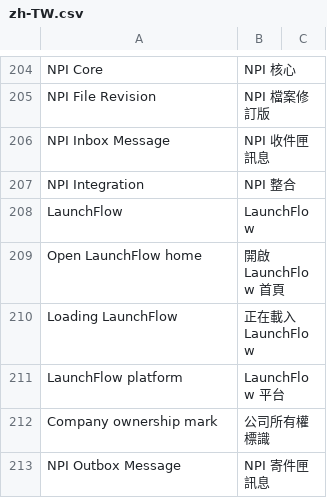
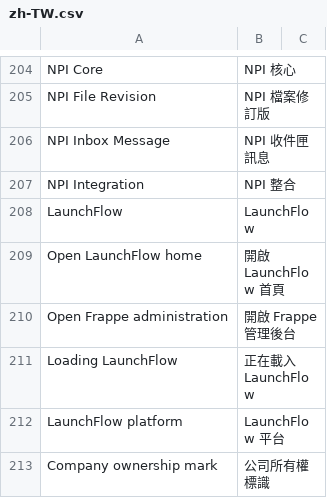
Before and after one commit to kaibowang-hash/jce_npi, a CSV file: apps/npi_core/npi_core/translations/zh-TW.csv, drawn as a sheet; only a part is shown, gaps mark what is left out; the shorter side is filled out with more unchanged rows; the diff names each change by its address in the sheet, - before the commit and + after, or states it on an @@ line.

Commit message:
feat(auth): expose Frappe administration entry

```diff
--- a/apps/npi_core/npi_core/translations/zh-TW.csv
+++ b/apps/npi_core/npi_core/translations/zh-TW.csv
+row 210: Open Frappe administration | 開啟 Frappe 管理後台
```
Also changed, not shown: apps/npi_core/npi_core/translations/zh.csv, 12 other files.
